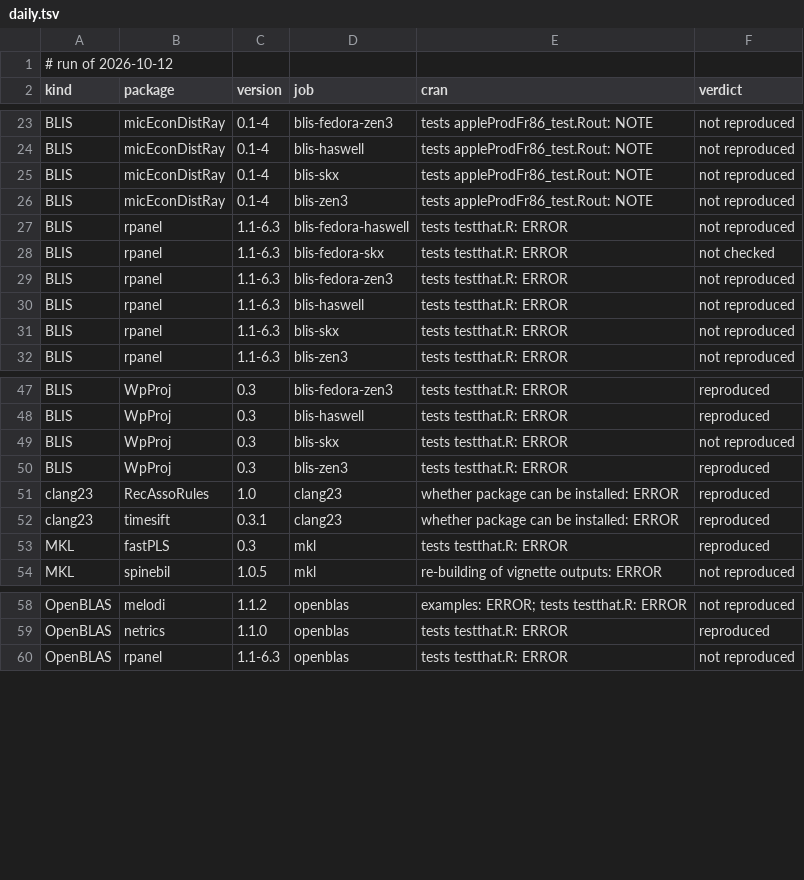
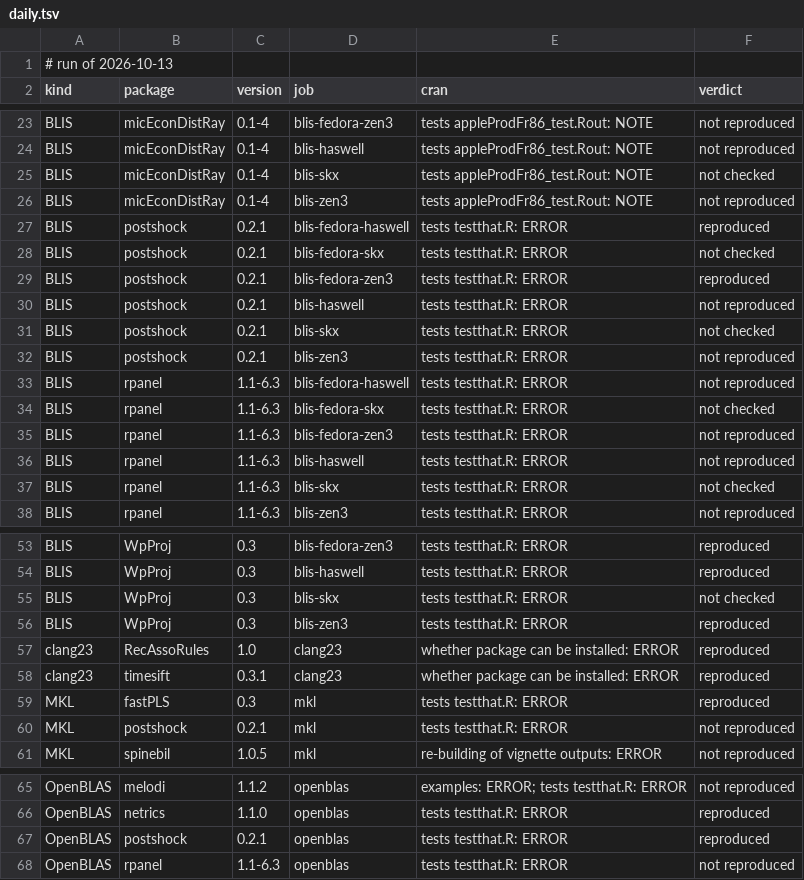
Before and after one commit to coatless/docker-r-check, a TSV file: eval/daily.tsv, drawn as a sheet; only a part is shown, gaps mark what is left out; the diff covers the shown part only.

```diff
--- a/eval/daily.tsv
+++ b/eval/daily.tsv
@@ -1,2 +1,2 @@
-# run of 2026-10-12
+# run of 2026-10-13
 kind	package	version	job	cran	verdict
@@ -24,4 +24,10 @@ BLIS	micEconDistRay	0.1-4	blis-fedora-zen3	tests appleProdFr86_test.Rout: NOTE	n
 BLIS	micEconDistRay	0.1-4	blis-haswell	tests appleProdFr86_test.Rout: NOTE	not reproduced
-BLIS	micEconDistRay	0.1-4	blis-skx	tests appleProdFr86_test.Rout: NOTE	not reproduced
+BLIS	micEconDistRay	0.1-4	blis-skx	tests appleProdFr86_test.Rout: NOTE	not checked
 BLIS	micEconDistRay	0.1-4	blis-zen3	tests appleProdFr86_test.Rout: NOTE	not reproduced
+BLIS	postshock	0.2.1	blis-fedora-haswell	tests testthat.R: ERROR	reproduced
+BLIS	postshock	0.2.1	blis-fedora-skx	tests testthat.R: ERROR	not checked
+BLIS	postshock	0.2.1	blis-fedora-zen3	tests testthat.R: ERROR	reproduced
+BLIS	postshock	0.2.1	blis-haswell	tests testthat.R: ERROR	not reproduced
+BLIS	postshock	0.2.1	blis-skx	tests testthat.R: ERROR	not checked
+BLIS	postshock	0.2.1	blis-zen3	tests testthat.R: ERROR	not reproduced
 BLIS	rpanel	1.1-6.3	blis-fedora-haswell	tests testthat.R: ERROR	not reproduced
@@ -30,3 +36,3 @@ BLIS	rpanel	1.1-6.3	blis-fedora-zen3	tests testthat.R: ERROR	not reproduced
 BLIS	rpanel	1.1-6.3	blis-haswell	tests testthat.R: ERROR	not reproduced
-BLIS	rpanel	1.1-6.3	blis-skx	tests testthat.R: ERROR	not reproduced
+BLIS	rpanel	1.1-6.3	blis-skx	tests testthat.R: ERROR	not checked
 BLIS	rpanel	1.1-6.3	blis-zen3	tests testthat.R: ERROR	not reproduced
@@ -48,3 +54,3 @@ BLIS	WpProj	0.3	blis-fedora-zen3	tests testthat.R: ERROR	reproduced
 BLIS	WpProj	0.3	blis-haswell	tests testthat.R: ERROR	reproduced
-BLIS	WpProj	0.3	blis-skx	tests testthat.R: ERROR	not reproduced
+BLIS	WpProj	0.3	blis-skx	tests testthat.R: ERROR	not checked
 BLIS	WpProj	0.3	blis-zen3	tests testthat.R: ERROR	reproduced
@@ -53,2 +59,3 @@ clang23	timesift	0.3.1	clang23	whether package can be installed: ERROR	reproduce
 MKL	fastPLS	0.3	mkl	tests testthat.R: ERROR	reproduced
+MKL	postshock	0.2.1	mkl	tests testthat.R: ERROR	not reproduced
 MKL	spinebil	1.0.5	mkl	re-building of vignette outputs: ERROR	not reproduced
@@ -59,2 +66,3 @@ OpenBLAS	melodi	1.1.2	openblas	examples: ERROR; tests testthat.R: ERROR	not repr
 OpenBLAS	netrics	1.1.0	openblas	tests testthat.R: ERROR	reproduced
+OpenBLAS	postshock	0.2.1	openblas	tests testthat.R: ERROR	reproduced
 OpenBLAS	rpanel	1.1-6.3	openblas	tests testthat.R: ERROR	not reproduced
```
Also changed, not shown: 6 edited cells elsewhere in this file, 1 other file.
